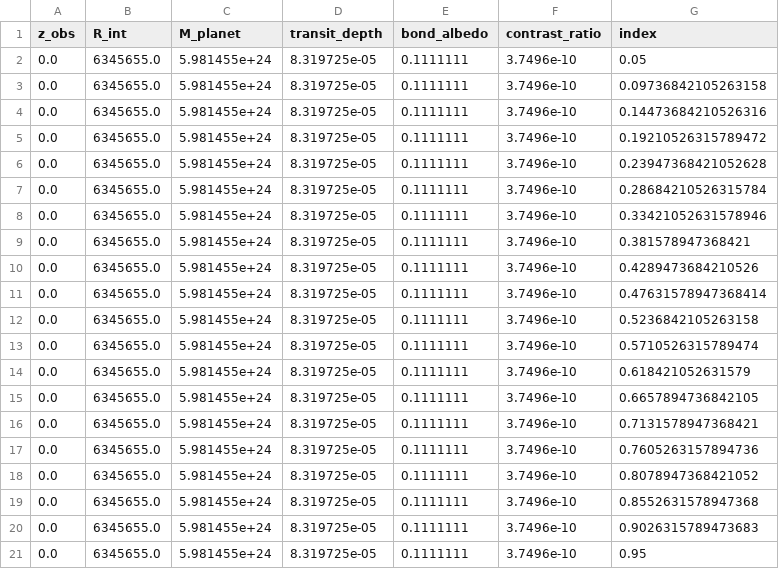
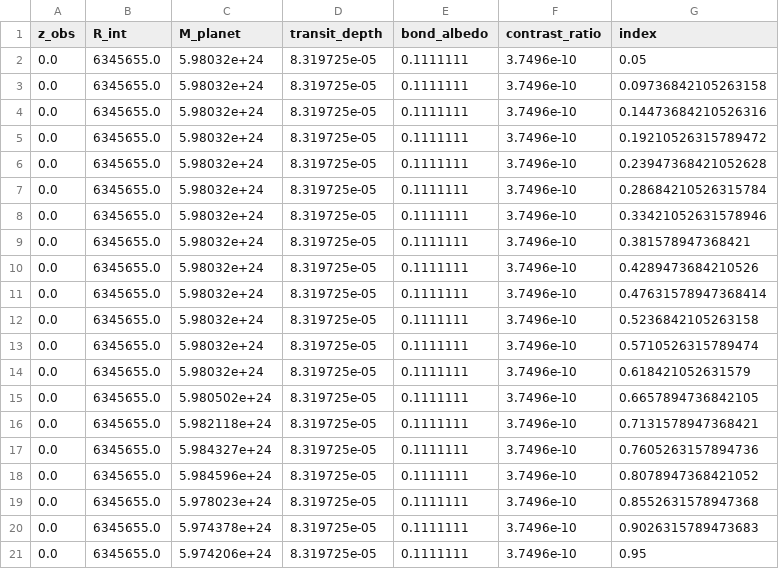
Before and after one commit to FormingWorlds/PROTEUS, a CSV file: play_dummy/synth_data/atmos_clim.dummy.gamma.csv, drawn as a sheet.

Commit message:
added method to sample data

```diff
--- a/play_dummy/synth_data/atmos_clim.dummy.gamma.csv
+++ b/play_dummy/synth_data/atmos_clim.dummy.gamma.csv
@@ -1,21 +1,21 @@
 z_obs	R_int	M_planet	transit_depth	bond_albedo	contrast_ratio	index
-0.0	6345655.0	5.981455e+24	8.319725e-05	0.1111111	3.7496e-10	0.05
-0.0	6345655.0	5.981455e+24	8.319725e-05	0.1111111	3.7496e-10	0.09736842105263158
-0.0	6345655.0	5.981455e+24	8.319725e-05	0.1111111	3.7496e-10	0.14473684210526316
-0.0	6345655.0	5.981455e+24	8.319725e-05	0.1111111	3.7496e-10	0.19210526315789472
-0.0	6345655.0	5.981455e+24	8.319725e-05	0.1111111	3.7496e-10	0.23947368421052628
-0.0	6345655.0	5.981455e+24	8.319725e-05	0.1111111	3.7496e-10	0.28684210526315784
-0.0	6345655.0	5.981455e+24	8.319725e-05	0.1111111	3.7496e-10	0.33421052631578946
-0.0	6345655.0	5.981455e+24	8.319725e-05	0.1111111	3.7496e-10	0.381578947368421
-0.0	6345655.0	5.981455e+24	8.319725e-05	0.1111111	3.7496e-10	0.4289473684210526
-0.0	6345655.0	5.981455e+24	8.319725e-05	0.1111111	3.7496e-10	0.47631578947368414
-0.0	6345655.0	5.981455e+24	8.319725e-05	0.1111111	3.7496e-10	0.5236842105263158
-0.0	6345655.0	5.981455e+24	8.319725e-05	0.1111111	3.7496e-10	0.5710526315789474
-0.0	6345655.0	5.981455e+24	8.319725e-05	0.1111111	3.7496e-10	0.618421052631579
-0.0	6345655.0	5.981455e+24	8.319725e-05	0.1111111	3.7496e-10	0.6657894736842105
-0.0	6345655.0	5.981455e+24	8.319725e-05	0.1111111	3.7496e-10	0.7131578947368421
-0.0	6345655.0	5.981455e+24	8.319725e-05	0.1111111	3.7496e-10	0.7605263157894736
-0.0	6345655.0	5.981455e+24	8.319725e-05	0.1111111	3.7496e-10	0.8078947368421052
-0.0	6345655.0	5.981455e+24	8.319725e-05	0.1111111	3.7496e-10	0.8552631578947368
-0.0	6345655.0	5.981455e+24	8.319725e-05	0.1111111	3.7496e-10	0.9026315789473683
-0.0	6345655.0	5.981455e+24	8.319725e-05	0.1111111	3.7496e-10	0.95
+0.0	6345655.0	5.98032e+24	8.319725e-05	0.1111111	3.7496e-10	0.05
+0.0	6345655.0	5.98032e+24	8.319725e-05	0.1111111	3.7496e-10	0.09736842105263158
+0.0	6345655.0	5.98032e+24	8.319725e-05	0.1111111	3.7496e-10	0.14473684210526316
+0.0	6345655.0	5.98032e+24	8.319725e-05	0.1111111	3.7496e-10	0.19210526315789472
+0.0	6345655.0	5.98032e+24	8.319725e-05	0.1111111	3.7496e-10	0.23947368421052628
+0.0	6345655.0	5.98032e+24	8.319725e-05	0.1111111	3.7496e-10	0.28684210526315784
+0.0	6345655.0	5.98032e+24	8.319725e-05	0.1111111	3.7496e-10	0.33421052631578946
+0.0	6345655.0	5.98032e+24	8.319725e-05	0.1111111	3.7496e-10	0.381578947368421
+0.0	6345655.0	5.98032e+24	8.319725e-05	0.1111111	3.7496e-10	0.4289473684210526
+0.0	6345655.0	5.98032e+24	8.319725e-05	0.1111111	3.7496e-10	0.47631578947368414
+0.0	6345655.0	5.98032e+24	8.319725e-05	0.1111111	3.7496e-10	0.5236842105263158
+0.0	6345655.0	5.98032e+24	8.319725e-05	0.1111111	3.7496e-10	0.5710526315789474
+0.0	6345655.0	5.98032e+24	8.319725e-05	0.1111111	3.7496e-10	0.618421052631579
+0.0	6345655.0	5.980502e+24	8.319725e-05	0.1111111	3.7496e-10	0.6657894736842105
+0.0	6345655.0	5.982118e+24	8.319725e-05	0.1111111	3.7496e-10	0.7131578947368421
+0.0	6345655.0	5.984327e+24	8.319725e-05	0.1111111	3.7496e-10	0.7605263157894736
+0.0	6345655.0	5.984596e+24	8.319725e-05	0.1111111	3.7496e-10	0.8078947368421052
+0.0	6345655.0	5.978023e+24	8.319725e-05	0.1111111	3.7496e-10	0.8552631578947368
+0.0	6345655.0	5.974378e+24	8.319725e-05	0.1111111	3.7496e-10	0.9026315789473683
+0.0	6345655.0	5.974206e+24	8.319725e-05	0.1111111	3.7496e-10	0.95
```
Also changed, not shown: 10 other files.
